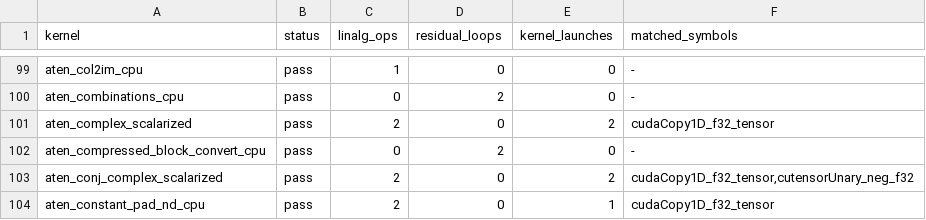
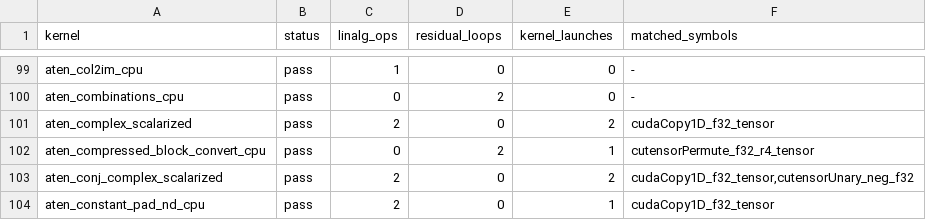
Before and after one commit to arpitj1/Polygeist, a TSV file: issues/aten_c_kernels/results/summary.tsv, drawn as a sheet; only a part is shown, gaps mark what is left out.

```diff
--- a/issues/aten_c_kernels/results/summary.tsv
+++ b/issues/aten_c_kernels/results/summary.tsv
@@ -101,3 +101,3 @@ aten_combinations_cpu	pass	0	2	0	-
 aten_complex_scalarized	pass	2	0	2	cudaCopy1D_f32_tensor
-aten_compressed_block_convert_cpu	pass	0	2	0	-
+aten_compressed_block_convert_cpu	pass	0	2	1	cutensorPermute_f32_r4_tensor
 aten_conj_complex_scalarized	pass	2	0	2	cudaCopy1D_f32_tensor,cutensorUnary_neg_f32
```
Also changed, not shown: issues/aten_c_kernels/cuda_library_audit.csv, issues/aten_c_kernels/native_cuda_results/resident_silicon.csv, 10 other files.
